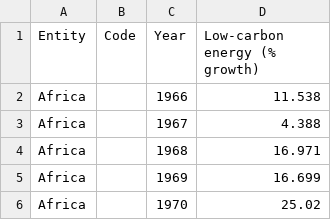
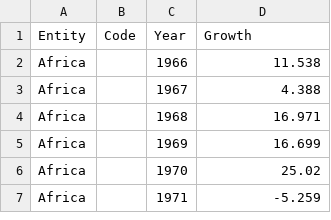
Before and after one commit to adityaf01/datastory, a CSV file: annual-percentage-change-low-carbon (1).csv, drawn as a sheet; only a part is shown; the shorter side is filled out with more unchanged rows.

Commit message:
Update annual-percentage-change-low-carbon (1).csv

```diff
--- a/annual-percentage-change-low-carbon (1).csv
+++ b/annual-percentage-change-low-carbon (1).csv
@@ -1,2 +1,2 @@
-Entity,Code,Year,Low-carbon energy (% growth)
+Entity,Code,Year,Growth
 Africa,,1966,11.538
```
